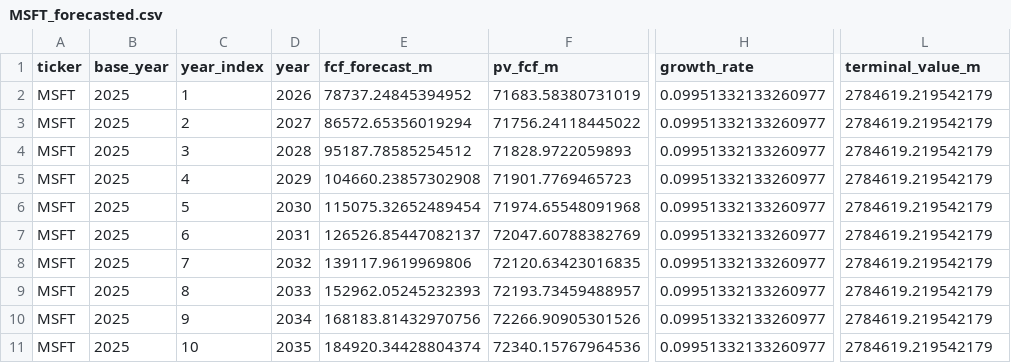
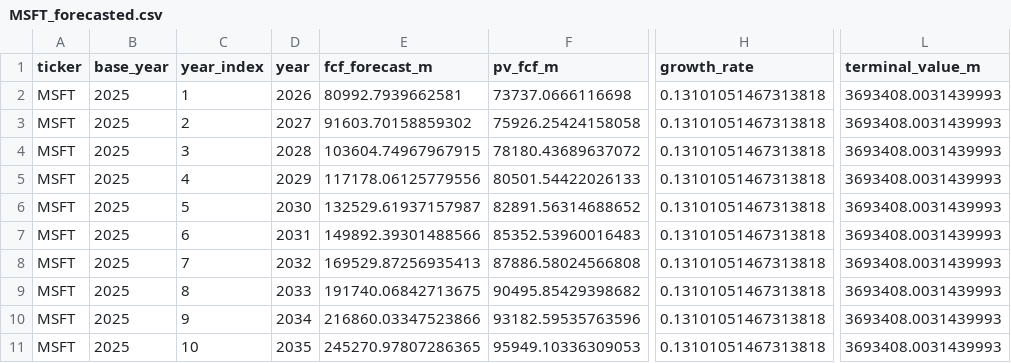
Before and after one commit to techhound/Average-Valuation-Runner, a CSV file: output/wisesheets_forecasted/MSFT_forecasted.csv, drawn as a sheet; only a part is shown, gaps mark what is left out; the diff names each change by its address in the sheet, - before the commit and + after, or states it on an @@ line.

```diff
--- a/output/wisesheets_forecasted/MSFT_forecasted.csv
+++ b/output/wisesheets_forecasted/MSFT_forecasted.csv
-E2 (fcf_forecast_m): 78737.24845394952
+E2 (fcf_forecast_m): 80992.7939662581
-F2 (pv_fcf_m): 71683.58380731019
+F2 (pv_fcf_m): 73737.0666116698
-H2:H11 (growth_rate): 0.09951332133260977
+H2:H11 (growth_rate): 0.13101051467313818
-L2:L11 (terminal_value_m): 2784619.219542179
+L2:L11 (terminal_value_m): 3693408.0031439993
-E3 (fcf_forecast_m): 86572.65356019294
+E3 (fcf_forecast_m): 91603.70158859302
-F3 (pv_fcf_m): 71756.24118445022
+F3 (pv_fcf_m): 75926.25424158058
-E4 (fcf_forecast_m): 95187.78585254512
+E4 (fcf_forecast_m): 103604.74967967915
-F4 (pv_fcf_m): 71828.9722059893
+F4 (pv_fcf_m): 78180.43689637072
-E5 (fcf_forecast_m): 104660.23857302908
+E5 (fcf_forecast_m): 117178.06125779556
-F5 (pv_fcf_m): 71901.7769465723
+F5 (pv_fcf_m): 80501.54422026133
-E6 (fcf_forecast_m): 115075.32652489454
+E6 (fcf_forecast_m): 132529.61937157987
-F6 (pv_fcf_m): 71974.65548091968
+F6 (pv_fcf_m): 82891.56314688652
-E7 (fcf_forecast_m): 126526.85447082137
+E7 (fcf_forecast_m): 149892.39301488566
-F7 (pv_fcf_m): 72047.60788382769
+F7 (pv_fcf_m): 85352.53960016483
-E8 (fcf_forecast_m): 139117.9619969806
+E8 (fcf_forecast_m): 169529.87256935413
-F8 (pv_fcf_m): 72120.63423016835
+F8 (pv_fcf_m): 87886.58024566808
-E9 (fcf_forecast_m): 152962.05245232393
+E9 (fcf_forecast_m): 191740.06842713675
-F9 (pv_fcf_m): 72193.73459488957
+F9 (pv_fcf_m): 90495.85429398682
-E10 (fcf_forecast_m): 168183.81432970756
+E10 (fcf_forecast_m): 216860.03347523866
-F10 (pv_fcf_m): 72266.90905301526
+F10 (pv_fcf_m): 93182.59535763596
-E11 (fcf_forecast_m): 184920.34428804374
+E11 (fcf_forecast_m): 245270.97807286365
-F11 (pv_fcf_m): 72340.15767964536
+F11 (pv_fcf_m): 95949.10336309053
```
Also changed, not shown: output/computed_assumptions/MSFT_assumptions.csv, output/wisesheets_results/MSFT_valuation.csv, 6 other files.
